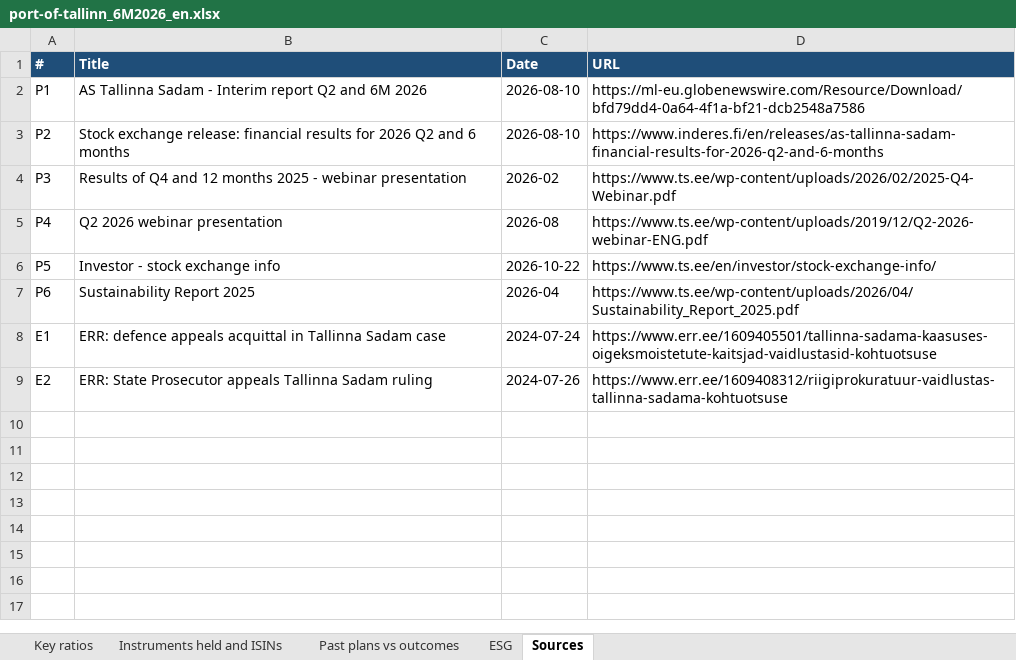
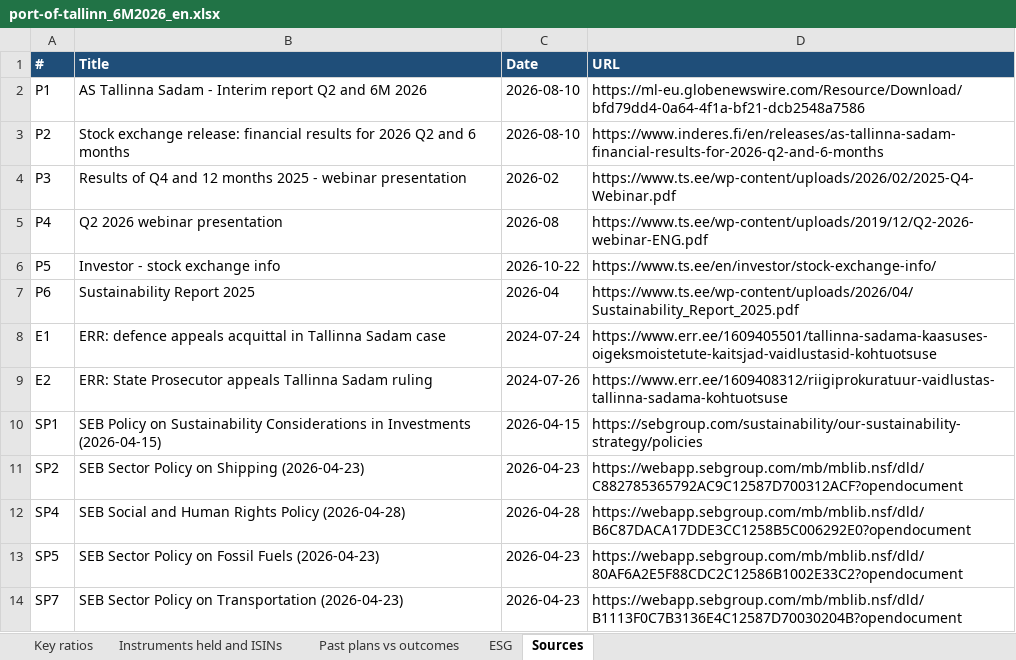
Before and after one commit to VytisCode/issuers-review, an Excel workbook: docs/files/port-of-tallinn/port-of-tallinn_6M2026_en.xlsx, sheet Sources, drawn as a sheet; values as stored, in another font and other column widths than the file's, no borders; the diff names each change by its address in the sheet, - before the commit and + after, or states it on an @@ line.

```diff
--- a/docs/files/port-of-tallinn/port-of-tallinn_6M2026_en.xlsx (sheet Sources)
+++ b/docs/files/port-of-tallinn/port-of-tallinn_6M2026_en.xlsx (sheet Sources)
+row 10: SP1 | SEB Policy on Sustainability Considerations in Investments (2026-04-15) | 2026-04-15 | https://sebgroup.com/sustainability/our-sustainability-strategy/policies
+row 11: SP2 | SEB Sector Policy on Shipping (2026-04-23) | 2026-04-23 | https://webapp.sebgroup.com/mb/mblib.nsf/dld/C882785365792AC9C12587D700312ACF?opendocument
+row 12: SP4 | SEB Social and Human Rights Policy (2026-04-28) | 2026-04-28 | https://webapp.sebgroup.com/mb/mblib.nsf/dld/B6C87DACA17DDE3CC1258B5C006292E0?opendocument
+row 13: SP5 | SEB Sector Policy on Fossil Fuels (2026-04-23) | 2026-04-23 | https://webapp.sebgroup.com/mb/mblib.nsf/dld/80AF6A2E5F88CDC2C12586B1002E33C2?opendocument
+row 14: SP7 | SEB Sector Policy on Transportation (2026-04-23) | 2026-04-23 | https://webapp.sebgroup.com/mb/mblib.nsf/dld/B1113F0C7B3136E4C12587D70030204B?opendocument
```
Also changed, not shown: sheet ESG, docs/files/ignitis/ignitis_6M2026_en.xlsx, docs/files/ignitis/ignitis_6M2026_lt.xlsx, 22 other files.
